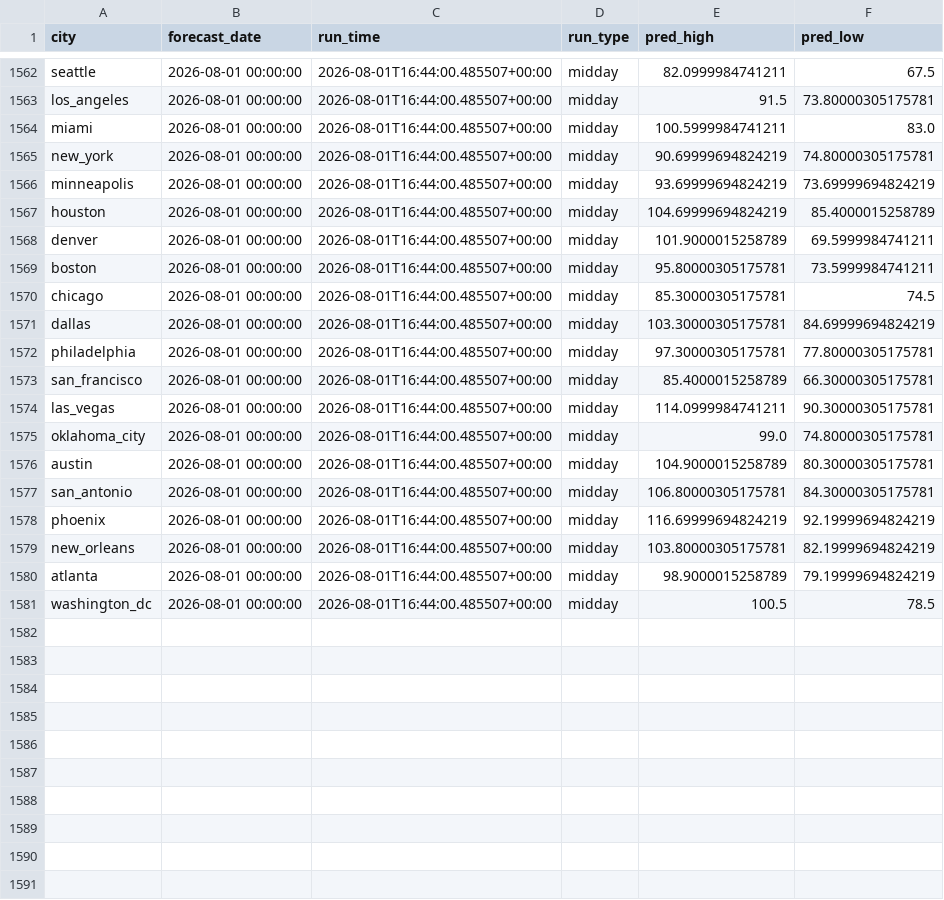
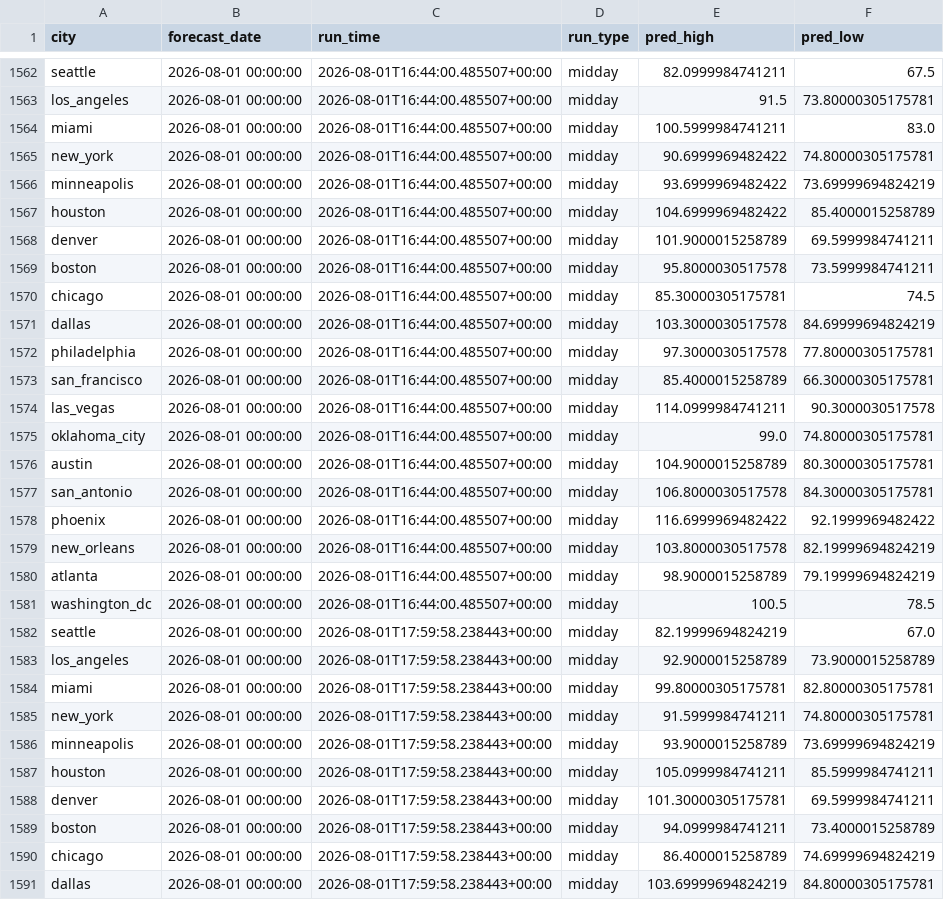
Before and after one commit to rhabramov/weather-ensemble, a CSV file: data_store/predictions.csv, drawn as a sheet; only a part is shown, gaps mark what is left out; the diff covers the shown part only.

```diff
--- a/data_store/predictions.csv
+++ b/data_store/predictions.csv
@@ -1564,18 +1564,28 @@ los_angeles,2026-08-01 00:00:00,2026-08-01T16:44:00.485507+00:00,midday,91.5,73.
 miami,2026-08-01 00:00:00,2026-08-01T16:44:00.485507+00:00,midday,100.5999984741211,83.0
-new_york,2026-08-01 00:00:00,2026-08-01T16:44:00.485507+00:00,midday,90.69999694824219,74.80000305175781
-minneapolis,2026-08-01 00:00:00,2026-08-01T16:44:00.485507+00:00,midday,93.69999694824219,73.69999694824219
-houston,2026-08-01 00:00:00,2026-08-01T16:44:00.485507+00:00,midday,104.69999694824219,85.4000015258789
+new_york,2026-08-01 00:00:00,2026-08-01T16:44:00.485507+00:00,midday,90.6999969482422,74.80000305175781
+minneapolis,2026-08-01 00:00:00,2026-08-01T16:44:00.485507+00:00,midday,93.6999969482422,73.69999694824219
+houston,2026-08-01 00:00:00,2026-08-01T16:44:00.485507+00:00,midday,104.6999969482422,85.4000015258789
 denver,2026-08-01 00:00:00,2026-08-01T16:44:00.485507+00:00,midday,101.9000015258789,69.5999984741211
-boston,2026-08-01 00:00:00,2026-08-01T16:44:00.485507+00:00,midday,95.80000305175781,73.5999984741211
+boston,2026-08-01 00:00:00,2026-08-01T16:44:00.485507+00:00,midday,95.8000030517578,73.5999984741211
 chicago,2026-08-01 00:00:00,2026-08-01T16:44:00.485507+00:00,midday,85.30000305175781,74.5
-dallas,2026-08-01 00:00:00,2026-08-01T16:44:00.485507+00:00,midday,103.30000305175781,84.69999694824219
-philadelphia,2026-08-01 00:00:00,2026-08-01T16:44:00.485507+00:00,midday,97.30000305175781,77.80000305175781
+dallas,2026-08-01 00:00:00,2026-08-01T16:44:00.485507+00:00,midday,103.3000030517578,84.69999694824219
+philadelphia,2026-08-01 00:00:00,2026-08-01T16:44:00.485507+00:00,midday,97.3000030517578,77.80000305175781
 san_francisco,2026-08-01 00:00:00,2026-08-01T16:44:00.485507+00:00,midday,85.4000015258789,66.30000305175781
-las_vegas,2026-08-01 00:00:00,2026-08-01T16:44:00.485507+00:00,midday,114.0999984741211,90.30000305175781
+las_vegas,2026-08-01 00:00:00,2026-08-01T16:44:00.485507+00:00,midday,114.0999984741211,90.3000030517578
 oklahoma_city,2026-08-01 00:00:00,2026-08-01T16:44:00.485507+00:00,midday,99.0,74.80000305175781
 austin,2026-08-01 00:00:00,2026-08-01T16:44:00.485507+00:00,midday,104.9000015258789,80.30000305175781
-san_antonio,2026-08-01 00:00:00,2026-08-01T16:44:00.485507+00:00,midday,106.80000305175781,84.30000305175781
-phoenix,2026-08-01 00:00:00,2026-08-01T16:44:00.485507+00:00,midday,116.69999694824219,92.19999694824219
-new_orleans,2026-08-01 00:00:00,2026-08-01T16:44:00.485507+00:00,midday,103.80000305175781,82.19999694824219
+san_antonio,2026-08-01 00:00:00,2026-08-01T16:44:00.485507+00:00,midday,106.8000030517578,84.30000305175781
+phoenix,2026-08-01 00:00:00,2026-08-01T16:44:00.485507+00:00,midday,116.6999969482422,92.1999969482422
+new_orleans,2026-08-01 00:00:00,2026-08-01T16:44:00.485507+00:00,midday,103.8000030517578,82.19999694824219
 atlanta,2026-08-01 00:00:00,2026-08-01T16:44:00.485507+00:00,midday,98.9000015258789,79.19999694824219
 washington_dc,2026-08-01 00:00:00,2026-08-01T16:44:00.485507+00:00,midday,100.5,78.5
+seattle,2026-08-01 00:00:00,2026-08-01T17:59:58.238443+00:00,midday,82.19999694824219,67.0
+los_angeles,2026-08-01 00:00:00,2026-08-01T17:59:58.238443+00:00,midday,92.9000015258789,73.9000015258789
+miami,2026-08-01 00:00:00,2026-08-01T17:59:58.238443+00:00,midday,99.80000305175781,82.80000305175781
+new_york,2026-08-01 00:00:00,2026-08-01T17:59:58.238443+00:00,midday,91.5999984741211,74.80000305175781
+minneapolis,2026-08-01 00:00:00,2026-08-01T17:59:58.238443+00:00,midday,93.9000015258789,73.69999694824219
+houston,2026-08-01 00:00:00,2026-08-01T17:59:58.238443+00:00,midday,105.0999984741211,85.5999984741211
+denver,2026-08-01 00:00:00,2026-08-01T17:59:58.238443+00:00,midday,101.30000305175781,69.5999984741211
+boston,2026-08-01 00:00:00,2026-08-01T17:59:58.238443+00:00,midday,94.0999984741211,73.4000015258789
+chicago,2026-08-01 00:00:00,2026-08-01T17:59:58.238443+00:00,midday,86.4000015258789,74.69999694824219
+dallas,2026-08-01 00:00:00,2026-08-01T17:59:58.238443+00:00,midday,103.69999694824219,84.80000305175781
```
Also changed, not shown: 10 added rows elsewhere in this file, data_store/run_log.csv.
